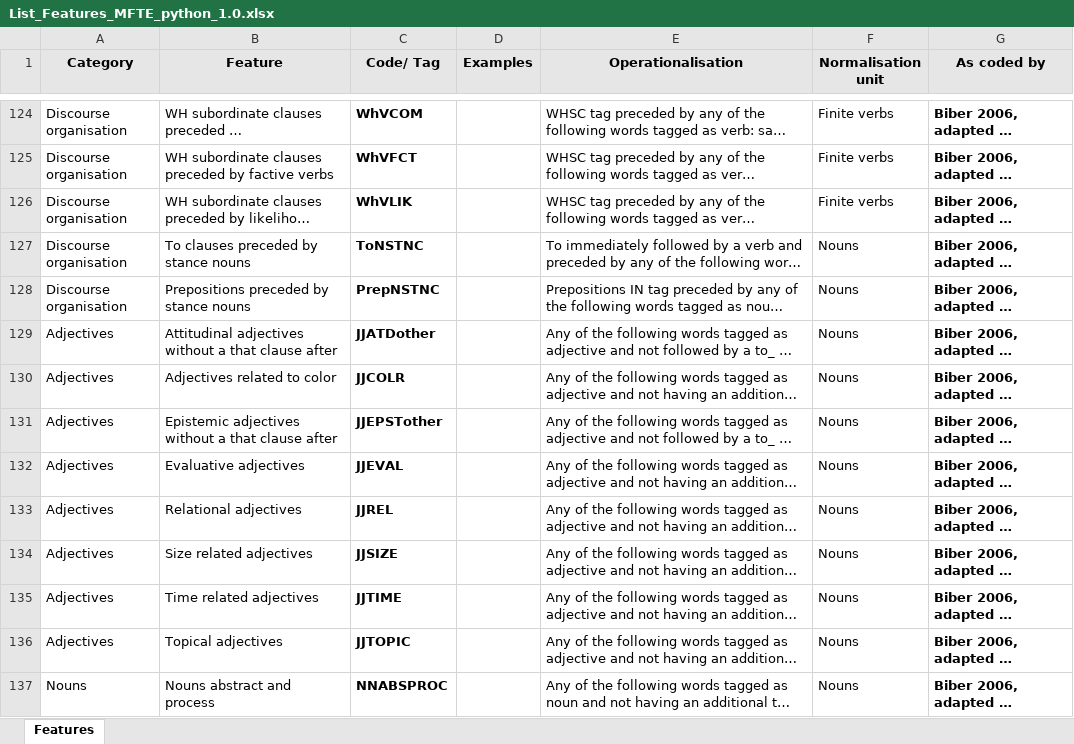
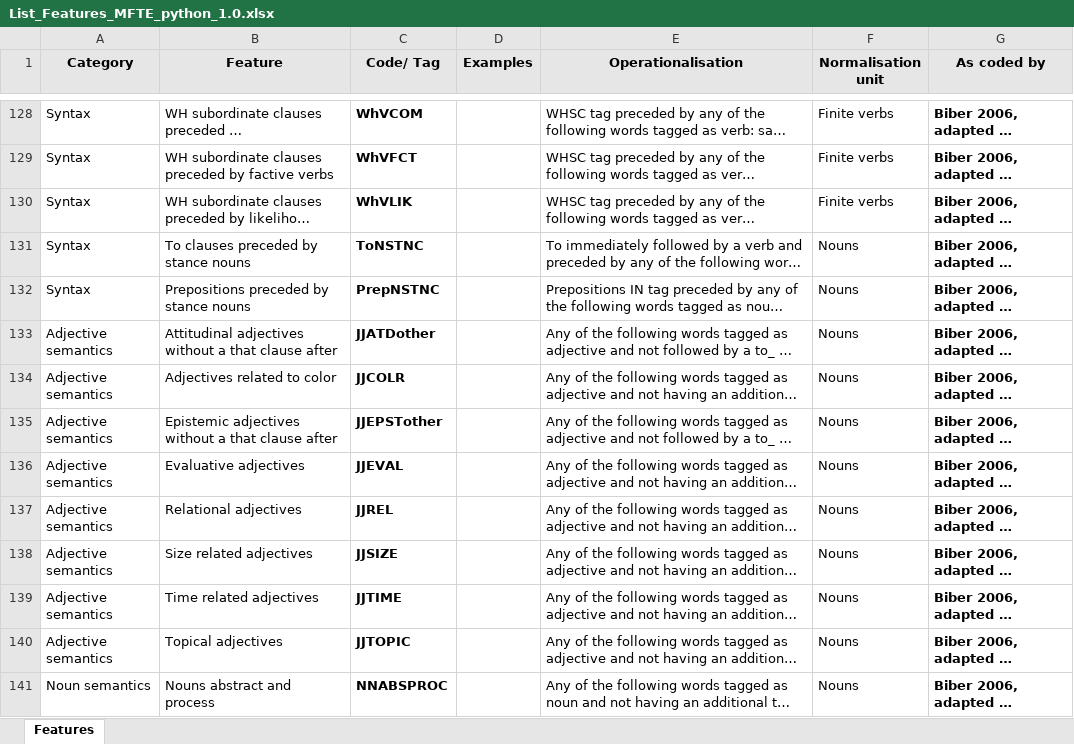
Before and after one commit to mshakirDr/MFTE, an Excel workbook: List_Features_MFTE_python_1.0.xlsx, sheet Features, drawn as a sheet; only a part is shown, gaps mark what is left out; long unchanged cells end in …; values as stored, in another font and other column widths than the file's, no borders; charts and pictures and table styles not drawn; addresses are those after the commit; the diff covers the shown part only; the diff names each change by its address in the sheet, - before the commit and + after, or states it on an @@ line.

```diff
--- a/List_Features_MFTE_python_1.0.xlsx (sheet Features)
+++ b/List_Features_MFTE_python_1.0.xlsx (sheet Features)
-A128:A132 (Category): Discourse organisation
+A128:A132 (Category): Syntax
-A133:A140 (Category): Adjectives
+A133:A140 (Category): Adjective semantics
-A141 (Category): Nouns
+A141 (Category): Noun semantics
```
Also changed, not shown: 27 added rows and 40 edited cells elsewhere in this sheet, 1 other file.
